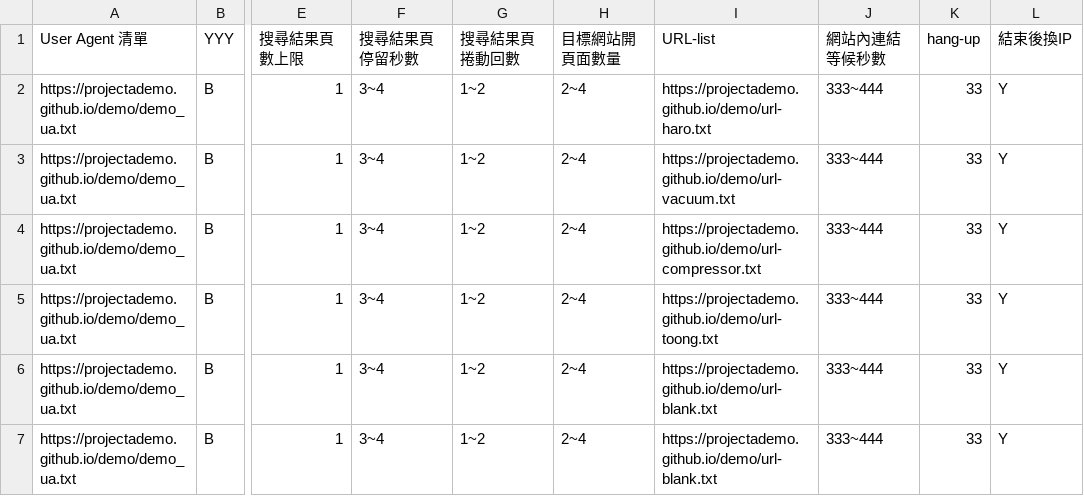
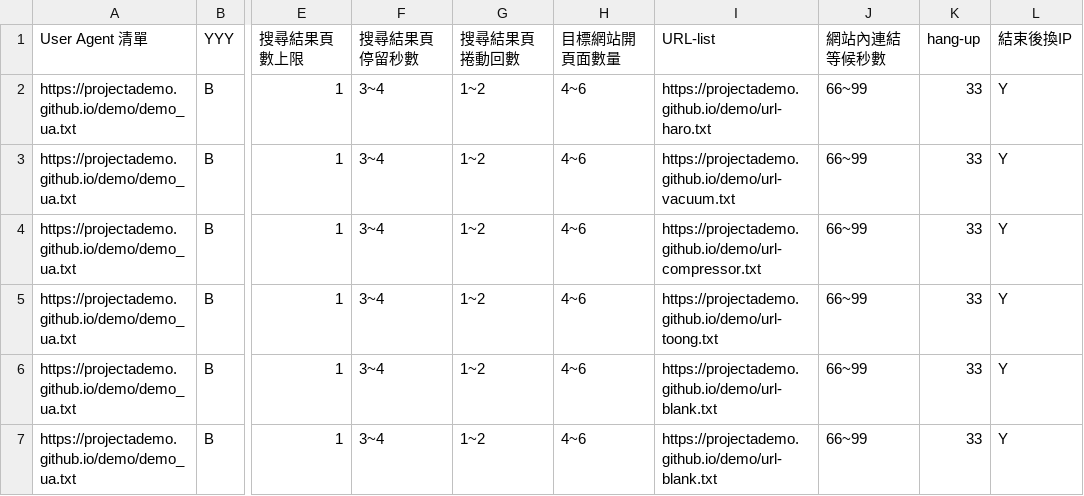
Before and after one commit to projectAdemo/demo, a CSV file: demo.csv, drawn as a sheet; only a part is shown, gaps mark what is left out; the diff names each change by its address in the sheet, - before the commit and + after, or states it on an @@ line.

Commit message:
Add files via upload

```diff
--- a/demo.csv
+++ b/demo.csv
-H2:H7 (目標網站開頁面數量): 2~4
+H2:H7 (目標網站開頁面數量): 4~6
-J2:J7 (網站內連結等候秒數): 333~444
+J2:J7 (網站內連結等候秒數): 66~99
```
